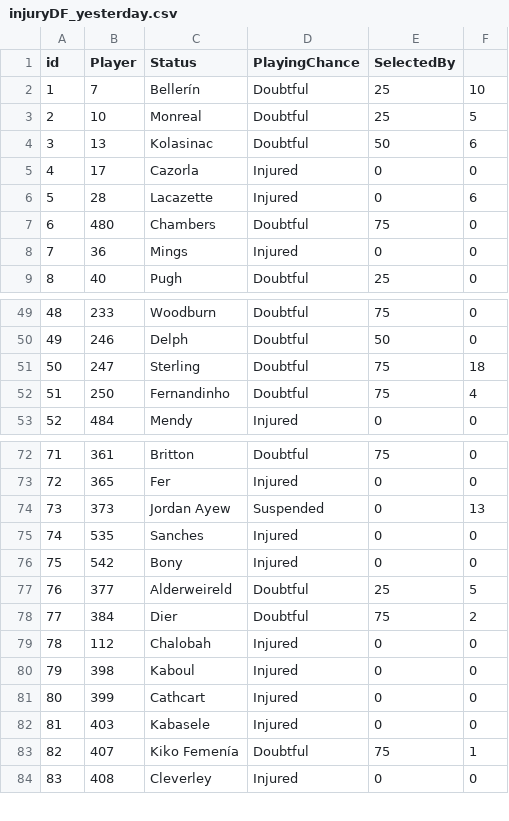
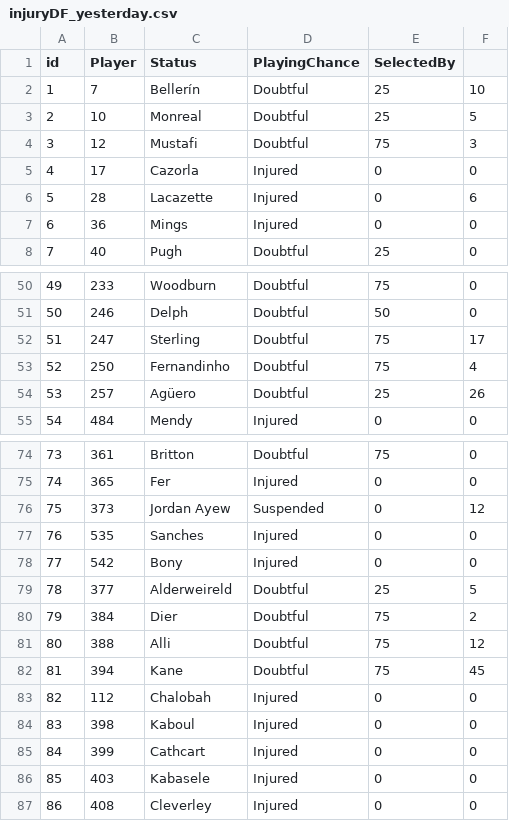
Before and after one commit to gpoudel/FPL-Analytics, a CSV file: fplBoardLive/data/injuryDF_yesterday.csv, drawn as a sheet; only a part is shown, gaps mark what is left out; removed rows and columns are numbered as before the commit, all else as after; the diff covers the shown part only; the diff names each change by its address in the sheet, - before the commit and + after, or states it on an @@ line.

```diff
--- a/fplBoardLive/data/injuryDF_yesterday.csv
+++ b/fplBoardLive/data/injuryDF_yesterday.csv
-row 4: 3 | 13 | Kolasinac | Doubtful | 50 | 6
+row 4: 3 | 12 | Mustafi | Doubtful | 75 | 3
-row 7: 6 | 480 | Chambers | Doubtful | 75 | 0
@@ column A (id) renumbered from row 7 down @@
-F52: 18
+F52: 17
+row 54: 53 | 257 | Agüero | Doubtful | 25 | 26
-F76: 13
+F76: 12
+row 81: 80 | 388 | Alli | Doubtful | 75 | 12
+row 82: 81 | 394 | Kane | Doubtful | 75 | 45
-row 83: 82 | 407 | Kiko Femenía | Doubtful | 75 | 1
```
Also changed, not shown: 2 added rows elsewhere in this file, fplBoardLive/data/DailyPriceUpdate.csv, 16 other files.
